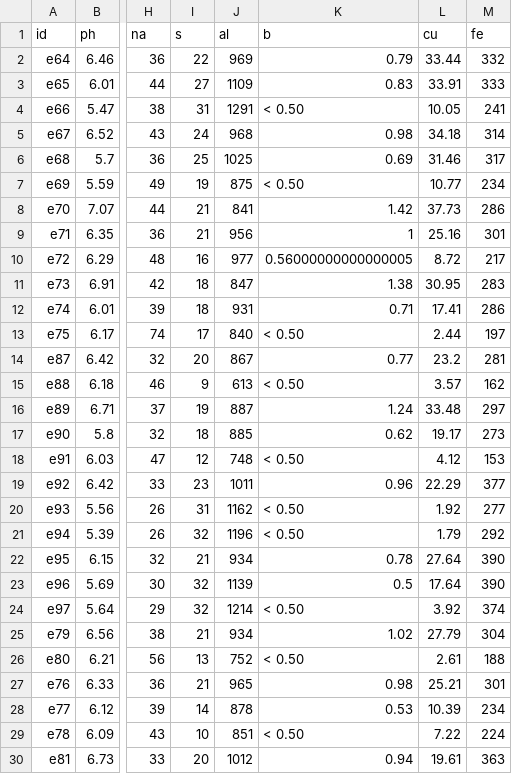
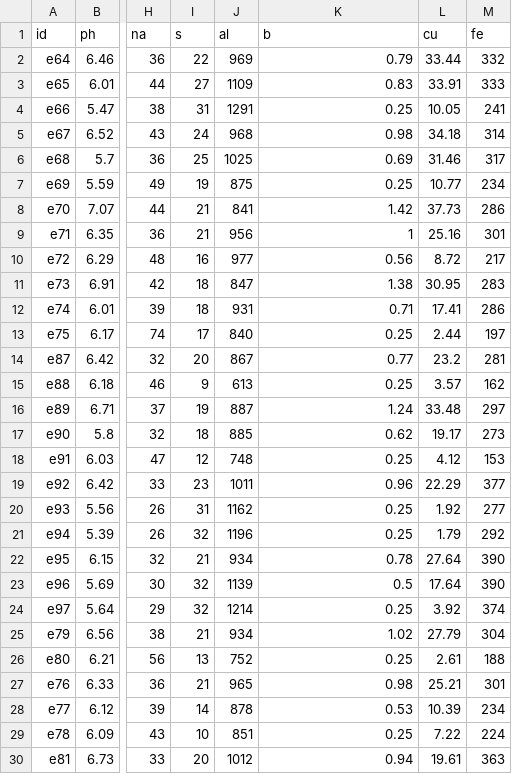
Before and after one commit to zoemigicovsky/cool_climate_grape_microbiome, a TSV file: soil_dat.tsv, drawn as a sheet; only a part is shown, gaps mark what is left out; the diff covers the shown part only; the diff names each change by its address in the sheet, - before the commit and + after, or states it on an @@ line.

Commit message:
updated boron column in table

```diff
--- a/soil_dat.tsv
+++ b/soil_dat.tsv
-K4 (b): < 0.50
+K4 (b): 0.25
-K7 (b): < 0.50
+K7 (b): 0.25
-K10 (b): 0.56000000000000005
+K10 (b): 0.56
-K13 (b): < 0.50
+K13 (b): 0.25
-K15 (b): < 0.50
+K15 (b): 0.25
-K18 (b): < 0.50
+K18 (b): 0.25
-K20:K21 (b): < 0.50
+K20:K21 (b): 0.25
-K24 (b): < 0.50
+K24 (b): 0.25
-K26 (b): < 0.50
+K26 (b): 0.25
-K29 (b): < 0.50
+K29 (b): 0.25
```
Also changed, not shown: 4 edited cells elsewhere in this file.
